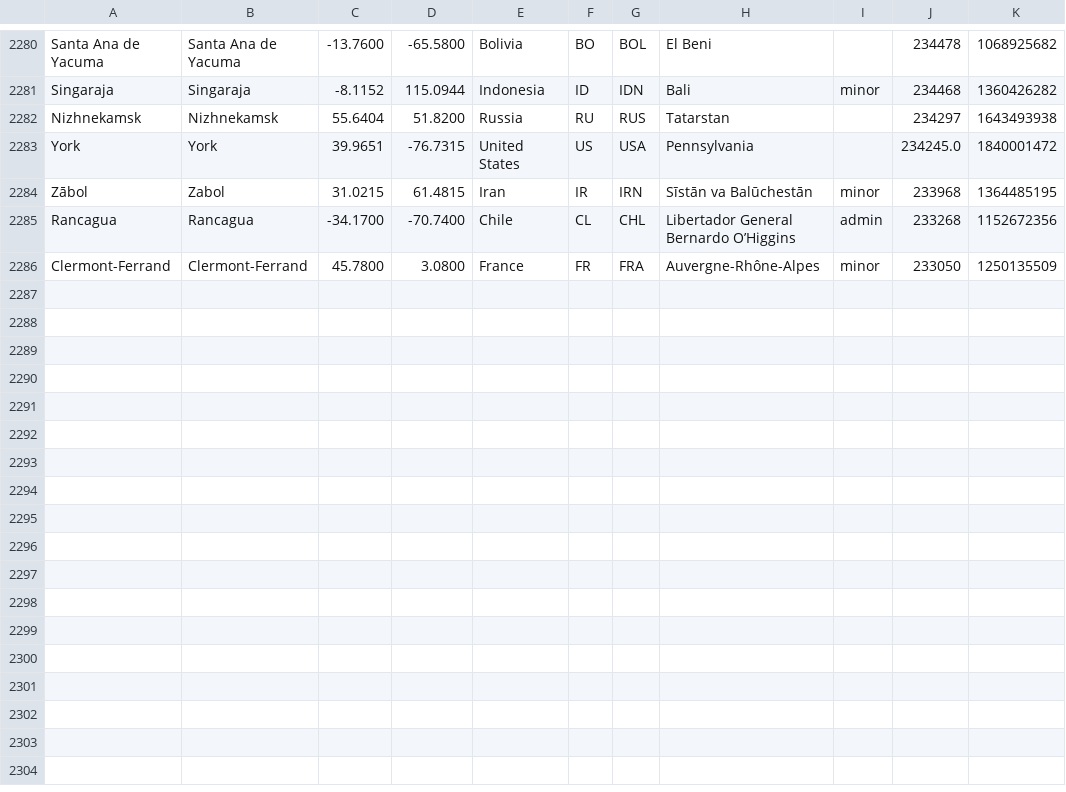
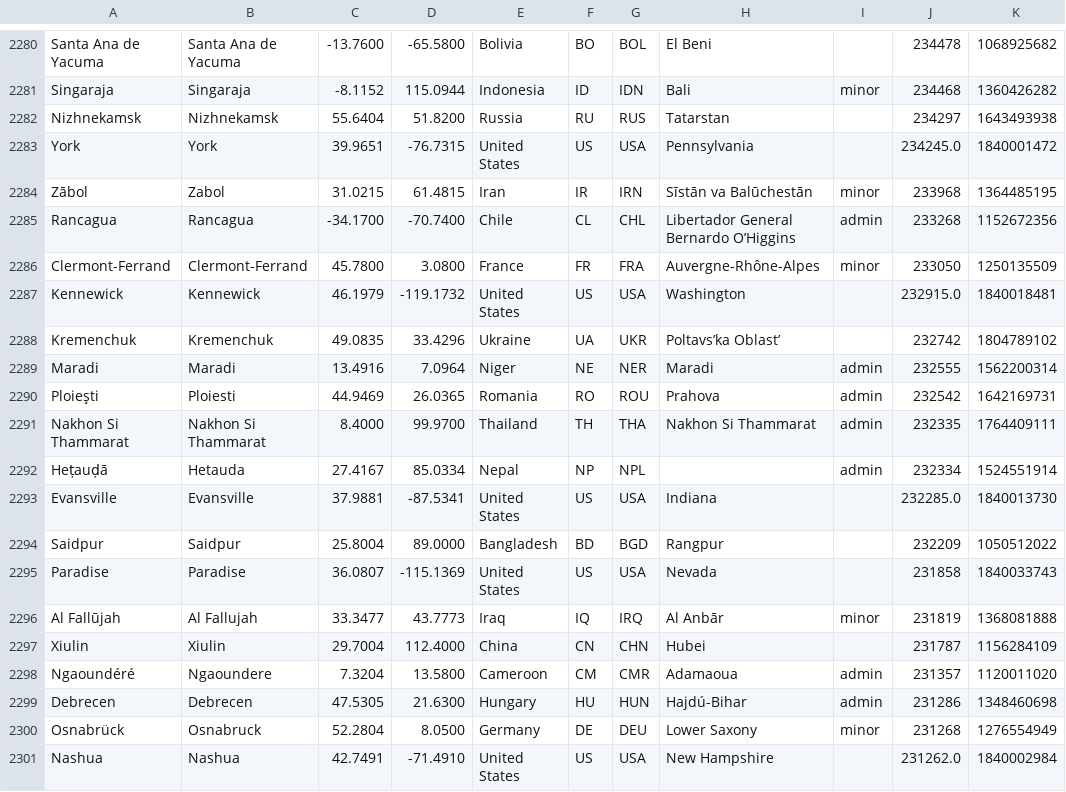
Before and after one commit to alainrc2005/get-recorrido, a CSV file: cities.csv, drawn as a sheet; only a part is shown, gaps mark what is left out; the diff names each change by its address in the sheet, - before the commit and + after, or states it on an @@ line.

Commit message:
update cities-120

```diff
--- a/cities.csv
+++ b/cities.csv
+row 2287: Kennewick | Kennewick | 46.1979 | -119.1732 | United States | US | USA | Washington |  | 232915.0 | 1840018481
+row 2288: Kremenchuk | Kremenchuk | 49.0835 | 33.4296 | Ukraine | UA | UKR | Poltavs’ka Oblast’ |  | 232742 | 1804789102
+row 2289: Maradi | Maradi | 13.4916 | 7.0964 | Niger | NE | NER | Maradi | admin | 232555 | 1562200314
+row 2290: Ploieşti | Ploiesti | 44.9469 | 26.0365 | Romania | RO | ROU | Prahova | admin | 232542 | 1642169731
+row 2291: Nakhon Si Thammarat | Nakhon Si Thammarat | 8.4000 | 99.9700 | Thailand | TH | THA | Nakhon Si Thammarat | admin | 232335 | 1764409111
+row 2292: Heṭauḍā | Hetauda | 27.4167 | 85.0334 | Nepal | NP | NPL |  | admin | 232334 | 1524551914
+row 2293: Evansville | Evansville | 37.9881 | -87.5341 | United States | US | USA | Indiana |  | 232285.0 | 1840013730
+row 2294: Saidpur | Saidpur | 25.8004 | 89.0000 | Bangladesh | BD | BGD | Rangpur |  | 232209 | 1050512022
+row 2295: Paradise | Paradise | 36.0807 | -115.1369 | United States | US | USA | Nevada |  | 231858 | 1840033743
+row 2296: Al Fallūjah | Al Fallujah | 33.3477 | 43.7773 | Iraq | IQ | IRQ | Al Anbār | minor | 231819 | 1368081888
+row 2297: Xiulin | Xiulin | 29.7004 | 112.4000 | China | CN | CHN | Hubei |  | 231787 | 1156284109
+row 2298: Ngaoundéré | Ngaoundere | 7.3204 | 13.5800 | Cameroon | CM | CMR | Adamaoua | admin | 231357 | 1120011020
+row 2299: Debrecen | Debrecen | 47.5305 | 21.6300 | Hungary | HU | HUN | Hajdú-Bihar | admin | 231286 | 1348460698
+row 2300: Osnabrück | Osnabruck | 52.2804 | 8.0500 | Germany | DE | DEU | Lower Saxony | minor | 231268 | 1276554949
+row 2301: Nashua | Nashua | 42.7491 | -71.4910 | United States | US | USA | New Hampshire |  | 231262.0 | 1840002984
```
